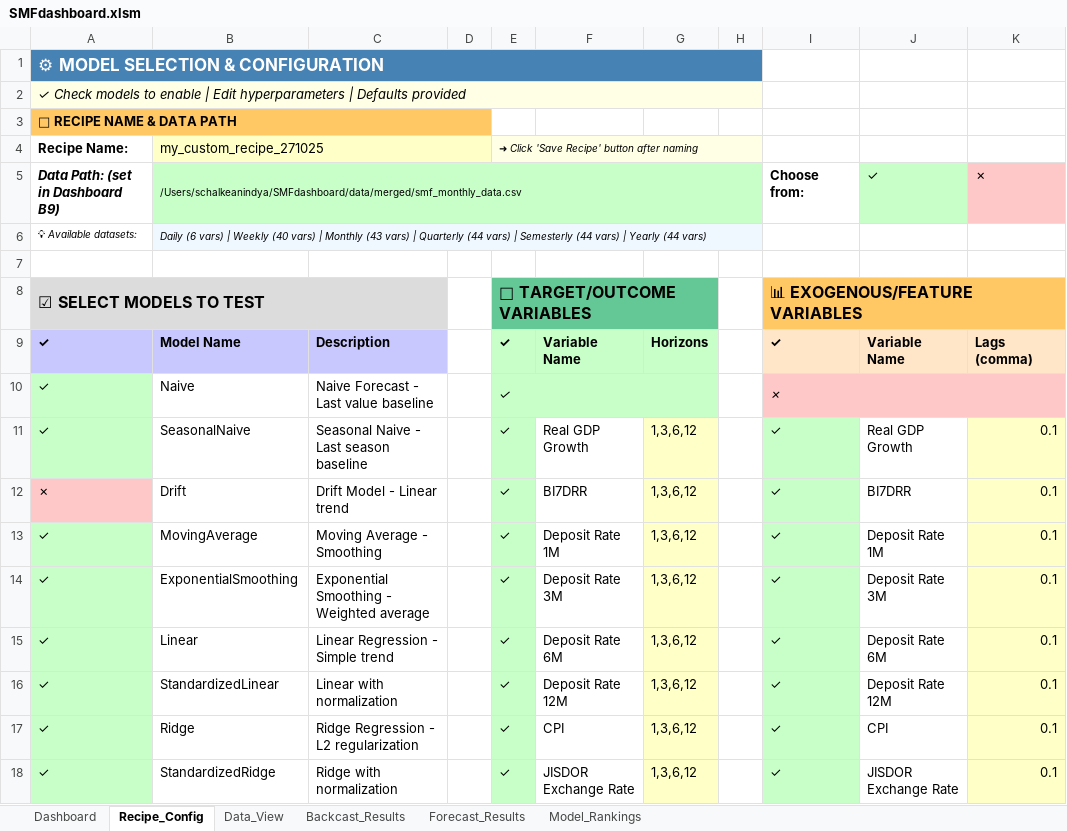
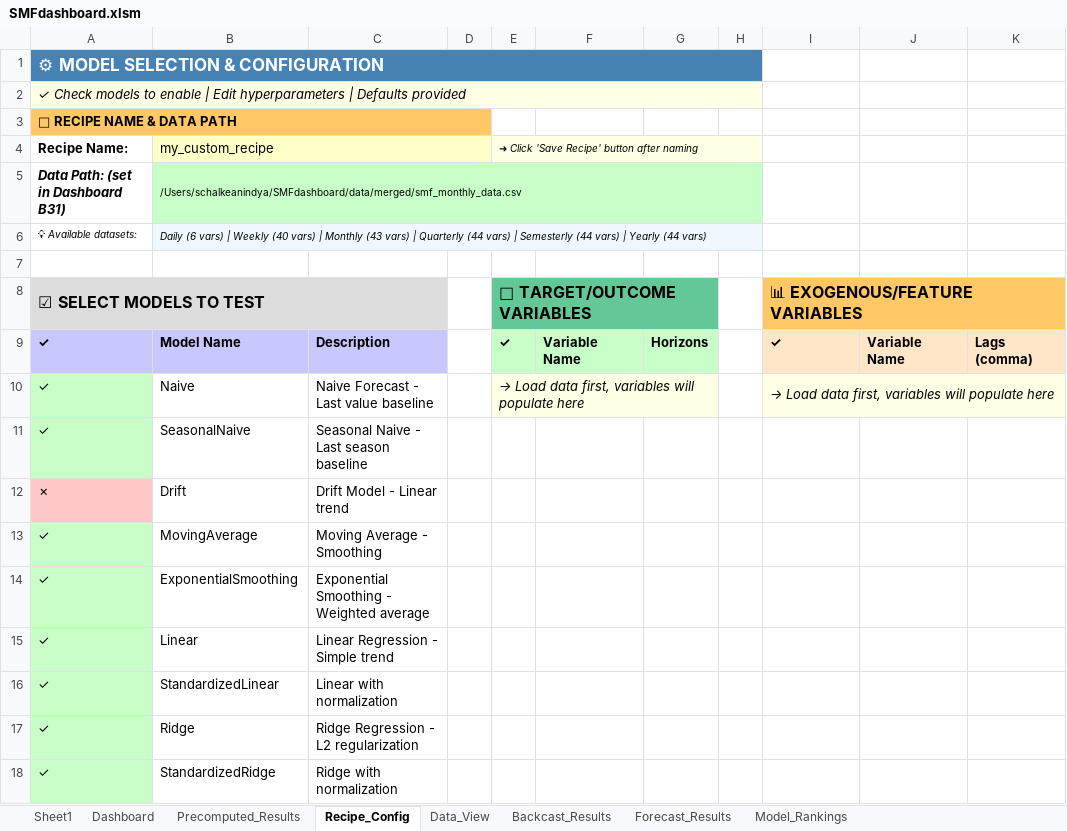
Before and after one commit to natanaelwgm/2025W006A-Macroeconomic-Forecasting, an Excel workbook: SMFDashboard/SMFdashboard.xlsm, sheet Recipe_Config, drawn as a sheet; only a part is shown; values as stored, in another font and other column widths than the file's, no borders; charts and pictures not drawn; removed rows and columns are numbered as before the commit, all else as after; the diff covers the shown part only; the diff names each change by its address in the sheet, - before the commit and + after, or states it on an @@ line.

Commit message:
Dashboard layout: shift Best Models to col D; move Power User to col K; add ShowPrecomputedBackcast macro; sync VBA guide; update paths. Also add model plugins.

```diff
--- a/SMFDashboard/SMFdashboard.xlsm (sheet Recipe_Config)
+++ b/SMFDashboard/SMFdashboard.xlsm (sheet Recipe_Config)
@@ sheet tab unhidden: Sheet1 @@
+sheet tab: Precomputed_Results
-B4: my_custom_recipe_271025
+B4: my_custom_recipe
-row 5: Data Path: (set in Dashboard B9) | /Users/schalkeanindya/SMFdashboard/data/merged/smf_monthly_data.csv |  |  |  |  |  |  | Choose from: | ✓ | ✗
+row 5: Data Path: (set in Dashboard B31) | /Users/schalkeanindya/SMFdashboard/data/merged/smf_monthly_data.csv
-E10: ✓
+E10: → Load data first, variables will populate here
-E10 fill: #C8FFC8
+E10 fill: #FFFFE6
-G10:G18 fill: #FFFFC8
+G10:G18 fill: none
-I10: ✗
+I10: → Load data first, variables will populate here
-I10 fill: #FFC8C8
+I10 fill: #FFFFE6
-K10:K18 fill: #FFFFC8
+K10:K18 fill: none
-E11:E18: ✓
+E11:E18: (empty)
-E11:E18 fill: #C8FFC8
+E11:E18 fill: none
-F11: Real GDP Growth
+F11: (empty)
-G11:G18: 1,3,6,12
+G11:G18: (empty)
-I11:I18: ✓
+I11:I18: (empty)
-I11:I18 fill: #C8FFC8
+I11:I18 fill: none
-J11: Real GDP Growth
+J11: (empty)
-K11:K18: 0.1
+K11:K18: (empty)
-F12: BI7DRR
+F12: (empty)
-J12: BI7DRR
+J12: (empty)
-F13: Deposit Rate 1M
+F13: (empty)
-J13: Deposit Rate 1M
+J13: (empty)
-F14: Deposit Rate 3M
+F14: (empty)
-J14: Deposit Rate 3M
+J14: (empty)
-F15: Deposit Rate 6M
+F15: (empty)
-J15: Deposit Rate 6M
+J15: (empty)
-F16: Deposit Rate 12M
+F16: (empty)
-J16: Deposit Rate 12M
+J16: (empty)
-F17: CPI
+F17: (empty)
-J17: CPI
+J17: (empty)
-F18: JISDOR Exchange Rate
+F18: (empty)
-J18: JISDOR Exchange Rate
+J18: (empty)
```
Also changed, not shown: 204 edited cells and cell formats elsewhere in this sheet, sheet Backcast_Results, sheet Forecast_Results, sheet Dashboard, sheet Model_Rankings, charts or pictures, 32 other files.
